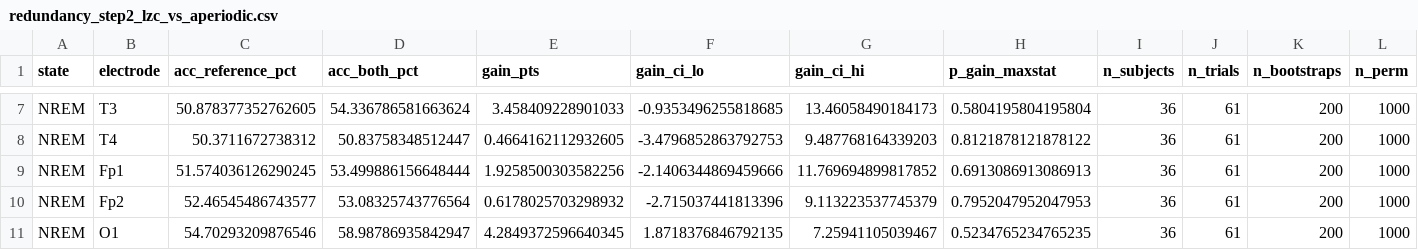
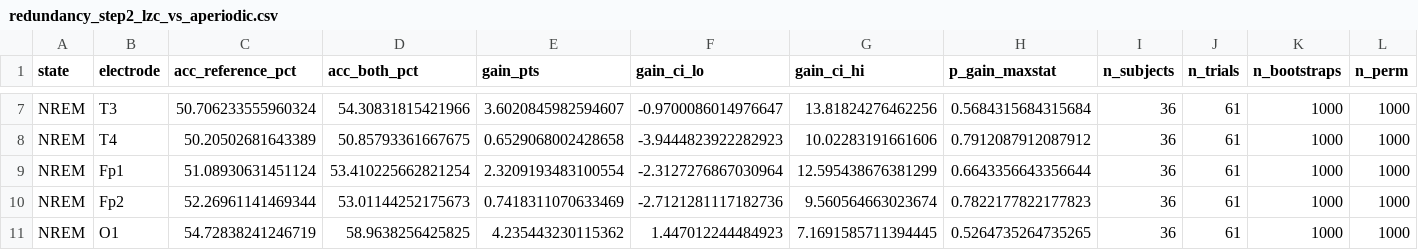
Before and after one commit to AlexvndreLs/dream-recall-alex, a CSV file: plot_lzc_overlap/step2_NREM/redundancy_step2_lzc_vs_aperiodic.csv, drawn as a sheet; only a part is shown, gaps mark what is left out; the diff covers the shown part only; the diff names each change by its address in the sheet, - before the commit and + after, or states it on an @@ line.

```diff
--- a/plot_lzc_overlap/step2_NREM/redundancy_step2_lzc_vs_aperiodic.csv
+++ b/plot_lzc_overlap/step2_NREM/redundancy_step2_lzc_vs_aperiodic.csv
-C7 (acc_reference_pct): 50.878377352762605
+C7 (acc_reference_pct): 50.706233555960324
-D7 (acc_both_pct): 54.336786581663624
+D7 (acc_both_pct): 54.30831815421966
-E7 (gain_pts): 3.458409228901033
+E7 (gain_pts): 3.6020845982594607
-F7 (gain_ci_lo): -0.9353496255818685
+F7 (gain_ci_lo): -0.9700086014976647
-G7 (gain_ci_hi): 13.46058490184173
+G7 (gain_ci_hi): 13.81824276462256
-H7 (p_gain_maxstat): 0.5804195804195804
+H7 (p_gain_maxstat): 0.5684315684315684
-K7:K11 (n_bootstraps): 200
+K7:K11 (n_bootstraps): 1000
-C8 (acc_reference_pct): 50.3711672738312
+C8 (acc_reference_pct): 50.20502681643389
-D8 (acc_both_pct): 50.83758348512447
+D8 (acc_both_pct): 50.85793361667675
-E8 (gain_pts): 0.4664162112932605
+E8 (gain_pts): 0.6529068002428658
-F8 (gain_ci_lo): -3.4796852863792753
+F8 (gain_ci_lo): -3.9444823922282923
-G8 (gain_ci_hi): 9.487768164339203
+G8 (gain_ci_hi): 10.02283191661606
-H8 (p_gain_maxstat): 0.8121878121878122
+H8 (p_gain_maxstat): 0.7912087912087912
-C9 (acc_reference_pct): 51.574036126290245
+C9 (acc_reference_pct): 51.08930631451124
-D9 (acc_both_pct): 53.499886156648444
+D9 (acc_both_pct): 53.410225662821254
-E9 (gain_pts): 1.9258500303582256
+E9 (gain_pts): 2.3209193483100554
-F9 (gain_ci_lo): -2.1406344869459666
+F9 (gain_ci_lo): -2.3127276867030964
-G9 (gain_ci_hi): 11.769694899817852
+G9 (gain_ci_hi): 12.595438676381299
-H9 (p_gain_maxstat): 0.6913086913086913
+H9 (p_gain_maxstat): 0.6643356643356644
-C10 (acc_reference_pct): 52.46545486743577
+C10 (acc_reference_pct): 52.26961141469344
-D10 (acc_both_pct): 53.08325743776564
+D10 (acc_both_pct): 53.01144252175673
-E10 (gain_pts): 0.6178025703298932
+E10 (gain_pts): 0.7418311070633469
-F10 (gain_ci_lo): -2.715037441813396
+F10 (gain_ci_lo): -2.7121281117182736
-G10 (gain_ci_hi): 9.113223537745379
+G10 (gain_ci_hi): 9.560564663023674
-H10 (p_gain_maxstat): 0.7952047952047953
+H10 (p_gain_maxstat): 0.7822177822177823
-C11 (acc_reference_pct): 54.70293209876546
+C11 (acc_reference_pct): 54.72838241246719
-D11 (acc_both_pct): 58.98786935842947
+D11 (acc_both_pct): 58.9638256425825
-E11 (gain_pts): 4.2849372596640345
+E11 (gain_pts): 4.235443230115362
-F11 (gain_ci_lo): 1.8718376846792135
+F11 (gain_ci_lo): 1.447012244484923
-G11 (gain_ci_hi): 7.25941105039467
+G11 (gain_ci_hi): 7.1691585711394445
-H11 (p_gain_maxstat): 0.5234765234765235
+H11 (p_gain_maxstat): 0.5264735264735265
```
Also changed, not shown: 96 edited cells elsewhere in this file, plot_lzc_overlap/step2_REM/redundancy_step2_lzc_vs_aperiodic.csv, plot_lzc_overlap/step2_S2/redundancy_step2_lzc_vs_aperiodic.csv, 9 other files.
